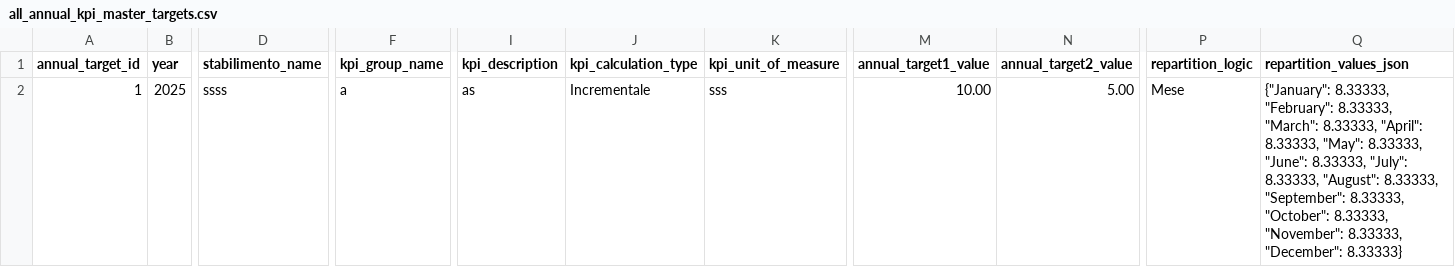
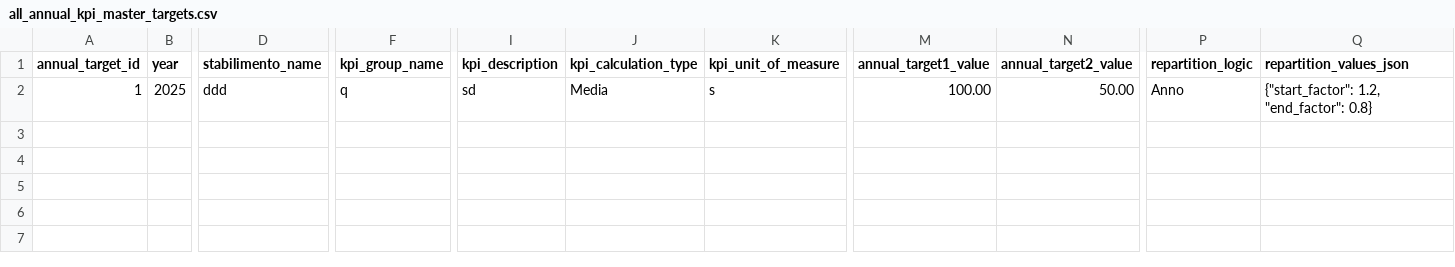
Before and after one commit to MGriot/dataentryKPI, a CSV file: src/csv_exports/all_annual_kpi_master_targets.csv, drawn as a sheet; only a part is shown, gaps mark what is left out; the diff names each change by its address in the sheet, - before the commit and + after, or states it on an @@ line.

```diff
--- a/src/csv_exports/all_annual_kpi_master_targets.csv
+++ b/src/csv_exports/all_annual_kpi_master_targets.csv
-D2 (stabilimento_name): ssss
+D2 (stabilimento_name): ddd
-F2 (kpi_group_name): a
+F2 (kpi_group_name): q
-I2 (kpi_description): as
+I2 (kpi_description): sd
-J2 (kpi_calculation_type): Incrementale
+J2 (kpi_calculation_type): Media
-K2 (kpi_unit_of_measure): sss
+K2 (kpi_unit_of_measure): s
-M2 (annual_target1_value): 10.00
+M2 (annual_target1_value): 100.00
-N2 (annual_target2_value): 5.00
+N2 (annual_target2_value): 50.00
-P2 (repartition_logic): Mese
+P2 (repartition_logic): Anno
-Q2 (repartition_values_json): {"January": 8.33333, "February": 8.33333, "March": 8.33333, "April": 8.33333, "May": 8.33333, "June": 8.33333, "July": 8.33333, "August": 8.33333, "September": 8.33333, "October": 8.33333, "November": 8.33333, "December": 8.33333}
+Q2 (repartition_values_json): {"start_factor": 1.2, "end_factor": 0.8}
```
Also changed, not shown: src/csv_exports/all_daily_kpi_targets.csv, src/csv_exports/all_monthly_kpi_targets.csv, 4 other files.
